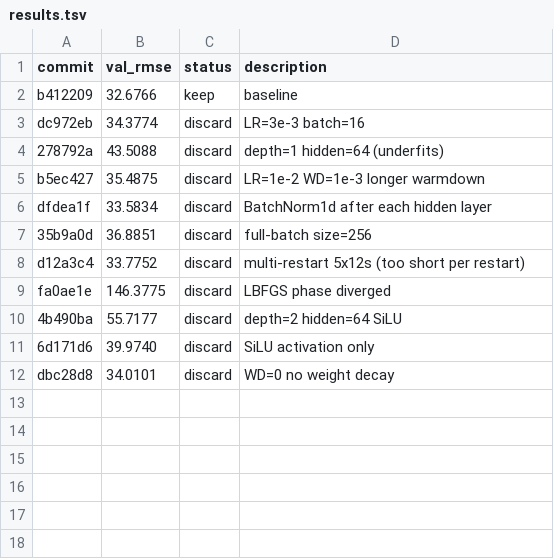
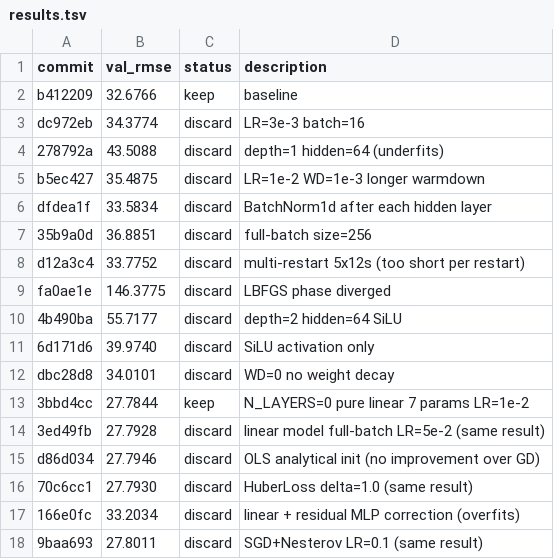
Before and after one commit to miolini/autoresearch-macos, a TSV file: results.tsv, drawn as a sheet.

Commit message:
feat: 30-restart linear models 2s each pick best val_rmse

```diff
--- a/results.tsv
+++ b/results.tsv
@@ -12 +12,7 @@ fa0ae1e	146.3775	discard	LBFGS phase diverged
 dbc28d8	34.0101	discard	WD=0 no weight decay
+3bbd4cc	27.7844	keep	N_LAYERS=0 pure linear 7 params LR=1e-2
+3ed49fb	27.7928	discard	linear model full-batch LR=5e-2 (same result)
+d86d034	27.7946	discard	OLS analytical init (no improvement over GD)
+70c6cc1	27.7930	discard	HuberLoss delta=1.0 (same result)
+166e0fc	33.2034	discard	linear + residual MLP correction (overfits)
+9baa693	27.8011	discard	SGD+Nesterov LR=0.1 (same result)
```
Also changed, not shown: 1 other file.
